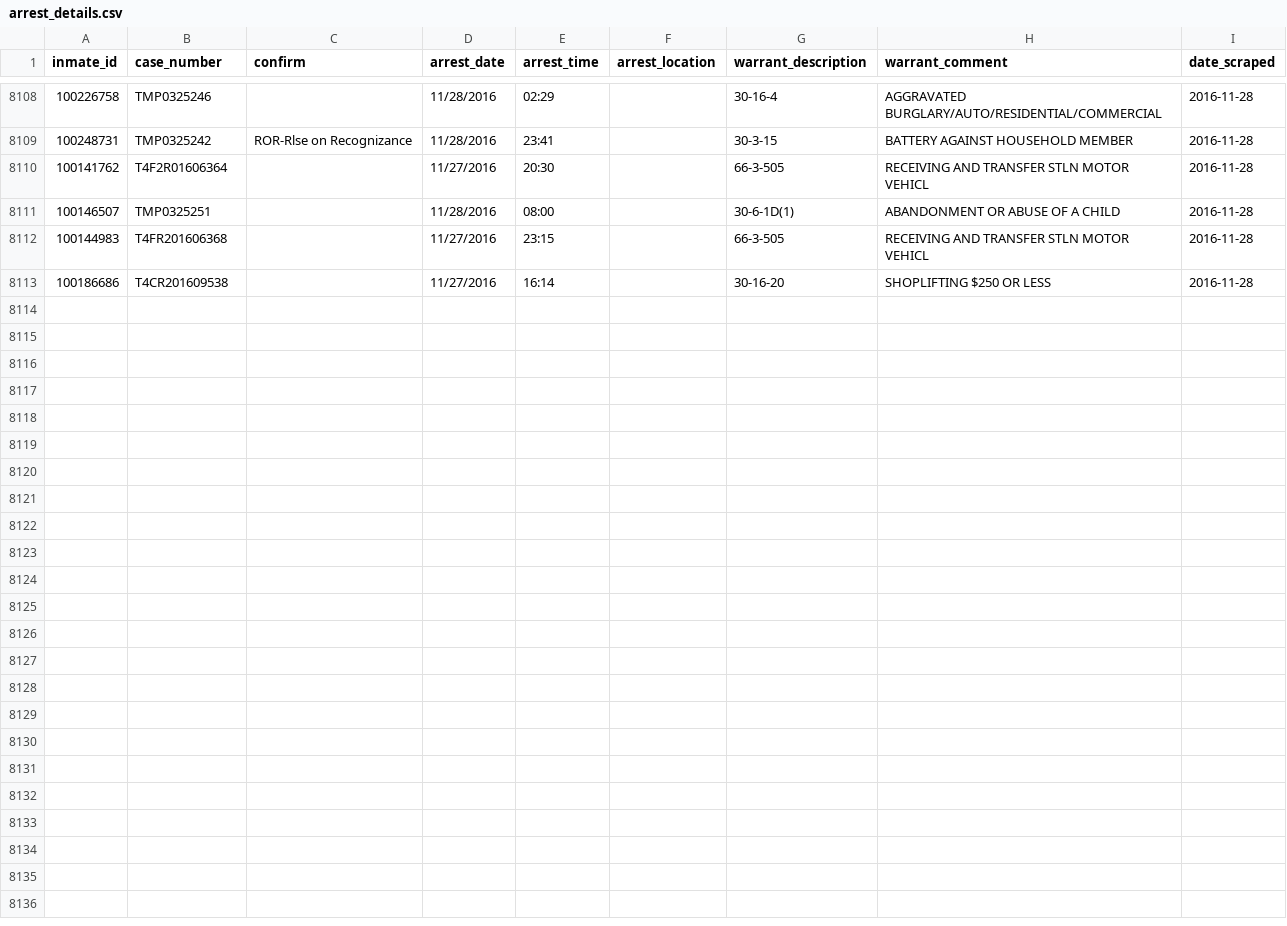
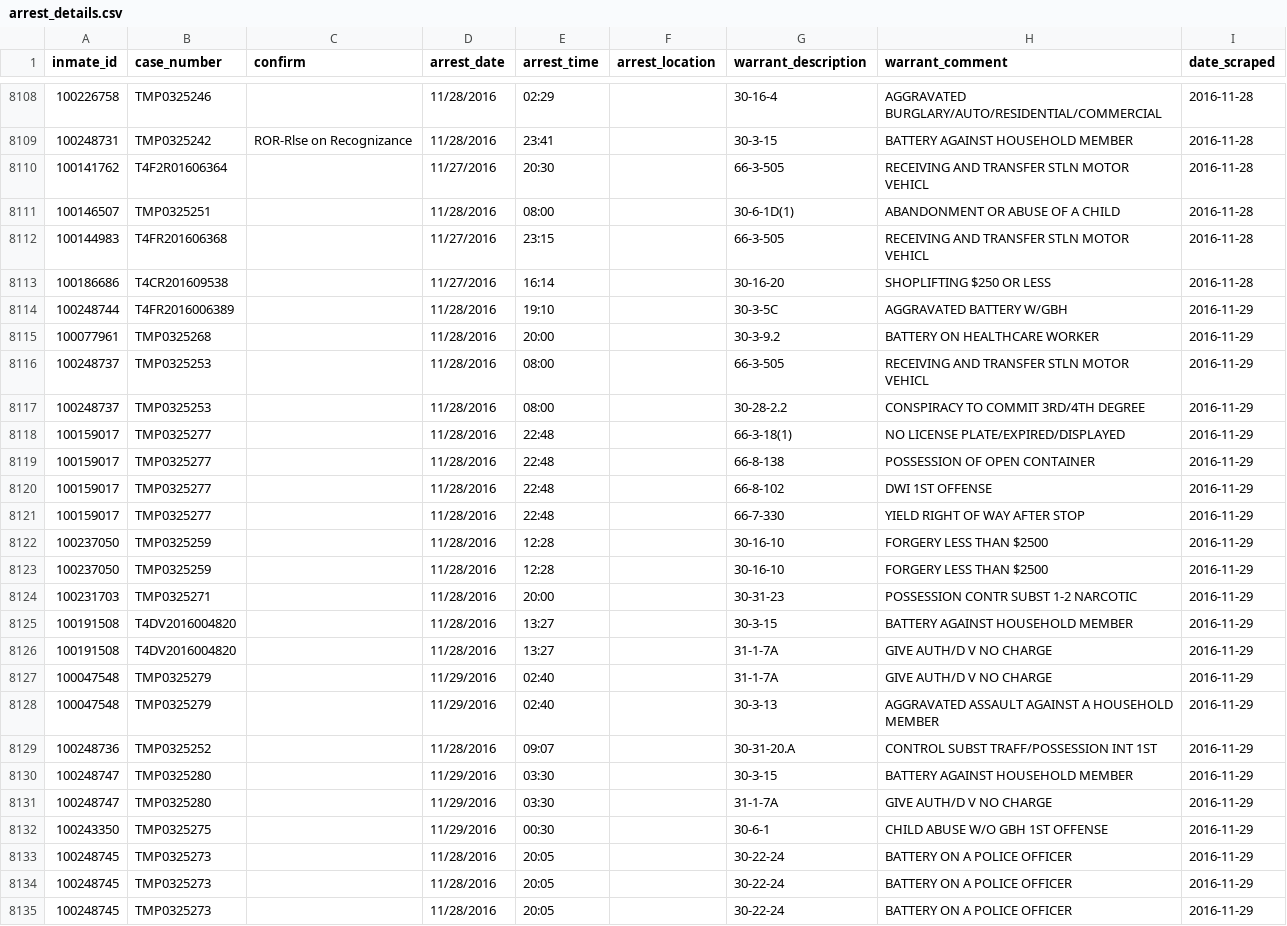
Before and after one commit to sandrafish/justice, a CSV file: data/arrest_details.csv, drawn as a sheet; only a part is shown, gaps mark what is left out.

```diff
--- a/data/arrest_details.csv
+++ b/data/arrest_details.csv
@@ -8113 +8113,23 @@ inmate_id,case_number,confirm,arrest_date,arrest_time,arrest_location,warrant_de
 100186686,T4CR201609538,,11/27/2016,16:14,,30-16-20,SHOPLIFTING $250 OR LESS,2016-11-28
+100248744,T4FR2016006389,,11/28/2016,19:10,,30-3-5C,AGGRAVATED BATTERY W/GBH,2016-11-29
+100077961,TMP0325268,,11/28/2016,20:00,,30-3-9.2,BATTERY ON HEALTHCARE WORKER,2016-11-29
+100248737,TMP0325253,,11/28/2016,08:00,,66-3-505,RECEIVING AND TRANSFER STLN MOTOR VEHICL,2016-11-29
+100248737,TMP0325253,,11/28/2016,08:00,,30-28-2.2,CONSPIRACY TO COMMIT 3RD/4TH DEGREE,2016-11-29
+100159017,TMP0325277,,11/28/2016,22:48,,66-3-18(1),NO LICENSE PLATE/EXPIRED/DISPLAYED,2016-11-29
+100159017,TMP0325277,,11/28/2016,22:48,,66-8-138,POSSESSION OF OPEN CONTAINER,2016-11-29
+100159017,TMP0325277,,11/28/2016,22:48,,66-8-102,DWI 1ST OFFENSE,2016-11-29
+100159017,TMP0325277,,11/28/2016,22:48,,66-7-330,YIELD RIGHT OF WAY AFTER STOP,2016-11-29
+100237050,TMP0325259,,11/28/2016,12:28,,30-16-10,FORGERY LESS THAN $2500,2016-11-29
+100237050,TMP0325259,,11/28/2016,12:28,,30-16-10,FORGERY LESS THAN $2500,2016-11-29
+100231703,TMP0325271,,11/28/2016,20:00,,30-31-23,POSSESSION CONTR SUBST 1-2 NARCOTIC,2016-11-29
+100191508,T4DV2016004820,,11/28/2016,13:27,,30-3-15,BATTERY AGAINST HOUSEHOLD MEMBER,2016-11-29
+100191508,T4DV2016004820,,11/28/2016,13:27,,31-1-7A,GIVE AUTH/D V NO CHARGE,2016-11-29
+100047548,TMP0325279,,11/29/2016,02:40,,31-1-7A,GIVE AUTH/D V NO CHARGE,2016-11-29
+100047548,TMP0325279,,11/29/2016,02:40,,30-3-13,AGGRAVATED ASSAULT AGAINST A HOUSEHOLD MEMBER,2016-11-29
+100248736,TMP0325252,,11/28/2016,09:07,,30-31-20.A,CONTROL SUBST TRAFF/POSSESSION INT 1ST,2016-11-29
+100248747,TMP0325280,,11/29/2016,03:30,,30-3-15,BATTERY AGAINST HOUSEHOLD MEMBER,2016-11-29
+100248747,TMP0325280,,11/29/2016,03:30,,31-1-7A,GIVE AUTH/D V NO CHARGE,2016-11-29
+100243350,TMP0325275,,11/29/2016,00:30,,30-6-1,CHILD ABUSE W/O GBH 1ST OFFENSE,2016-11-29
+100248745,TMP0325273,,11/28/2016,20:05,,30-22-24,BATTERY ON A POLICE OFFICER,2016-11-29
+100248745,TMP0325273,,11/28/2016,20:05,,30-22-24,BATTERY ON A POLICE OFFICER,2016-11-29
+100248745,TMP0325273,,11/28/2016,20:05,,30-22-24,BATTERY ON A POLICE OFFICER,2016-11-29
```
Also changed, not shown: data/bail_details.csv, 46 other files.
